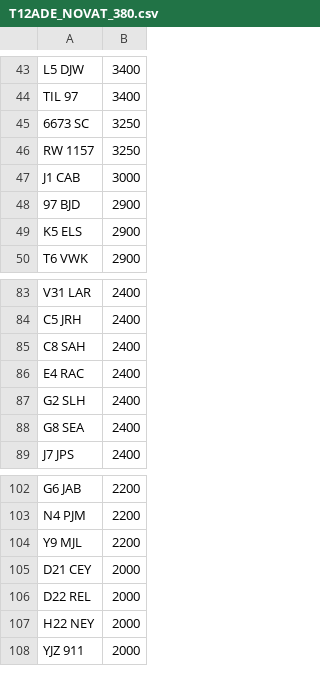
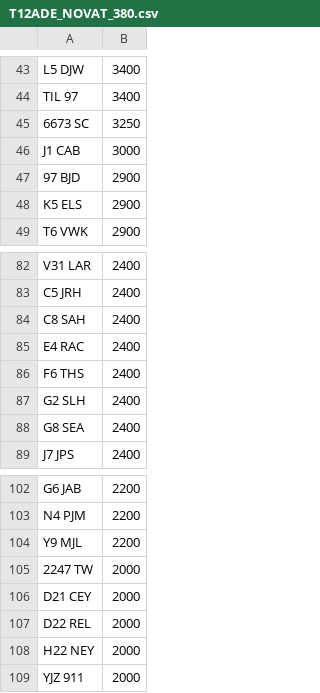
Before and after one commit to jamessaperia/simplyreg, a CSV file: csv/T12ADE_NOVAT_380.csv, drawn as a sheet; only a part is shown, gaps mark what is left out; removed rows and columns are numbered as before the commit, all else as after; the diff names each change by its address in the sheet, - before the commit and + after, or states it on an @@ line.

```diff
--- a/csv/T12ADE_NOVAT_380.csv
+++ b/csv/T12ADE_NOVAT_380.csv
-row 46: RW 1157 | 3250
+row 86: F6 THS | 2400
+row 105: 2247 TW | 2000
```
Also changed, not shown: csv/CHARLESBURKE_NOVAT_0.csv, csv/T12ADE_PLUSVAT_380.csv.
